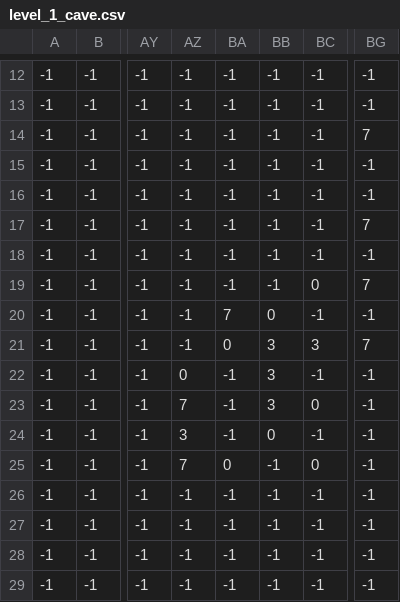
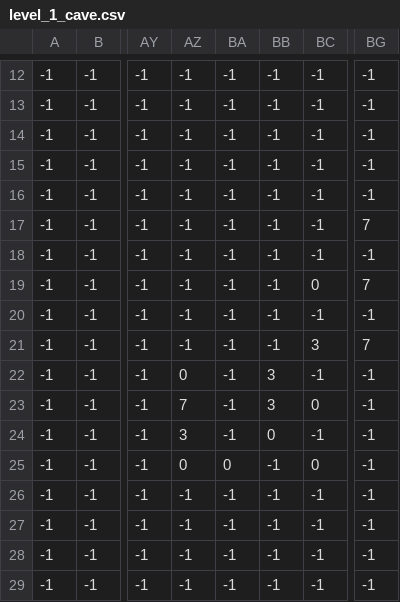
Before and after one commit to b1tka/try_to_survive_game, a CSV file: data/level_data/level/1/level_1_cave.csv, drawn as a sheet; only a part is shown, gaps mark what is left out; the diff names each change by its address in the sheet, - before the commit and + after, or states it on an @@ line.

```diff
--- a/data/level_data/level/1/level_1_cave.csv
+++ b/data/level_data/level/1/level_1_cave.csv
-BG14: 7
+BG14: -1
-BA20: 7
+BA20: -1
-BB20: 0
+BB20: -1
-BA21: 0
+BA21: -1
-BB21: 3
+BB21: -1
-AZ25: 7
+AZ25: 0
```
Also changed, not shown: 6 other files.
